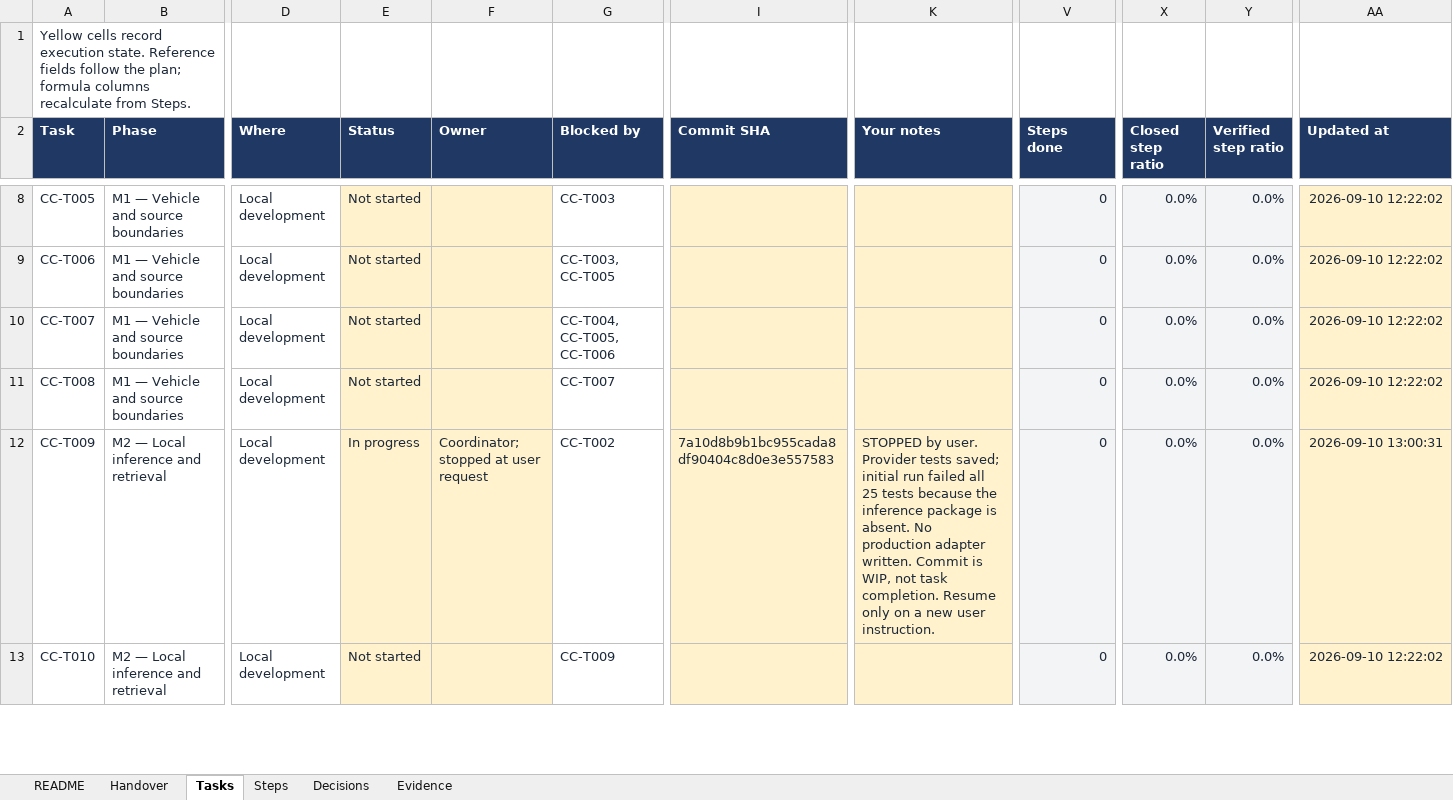
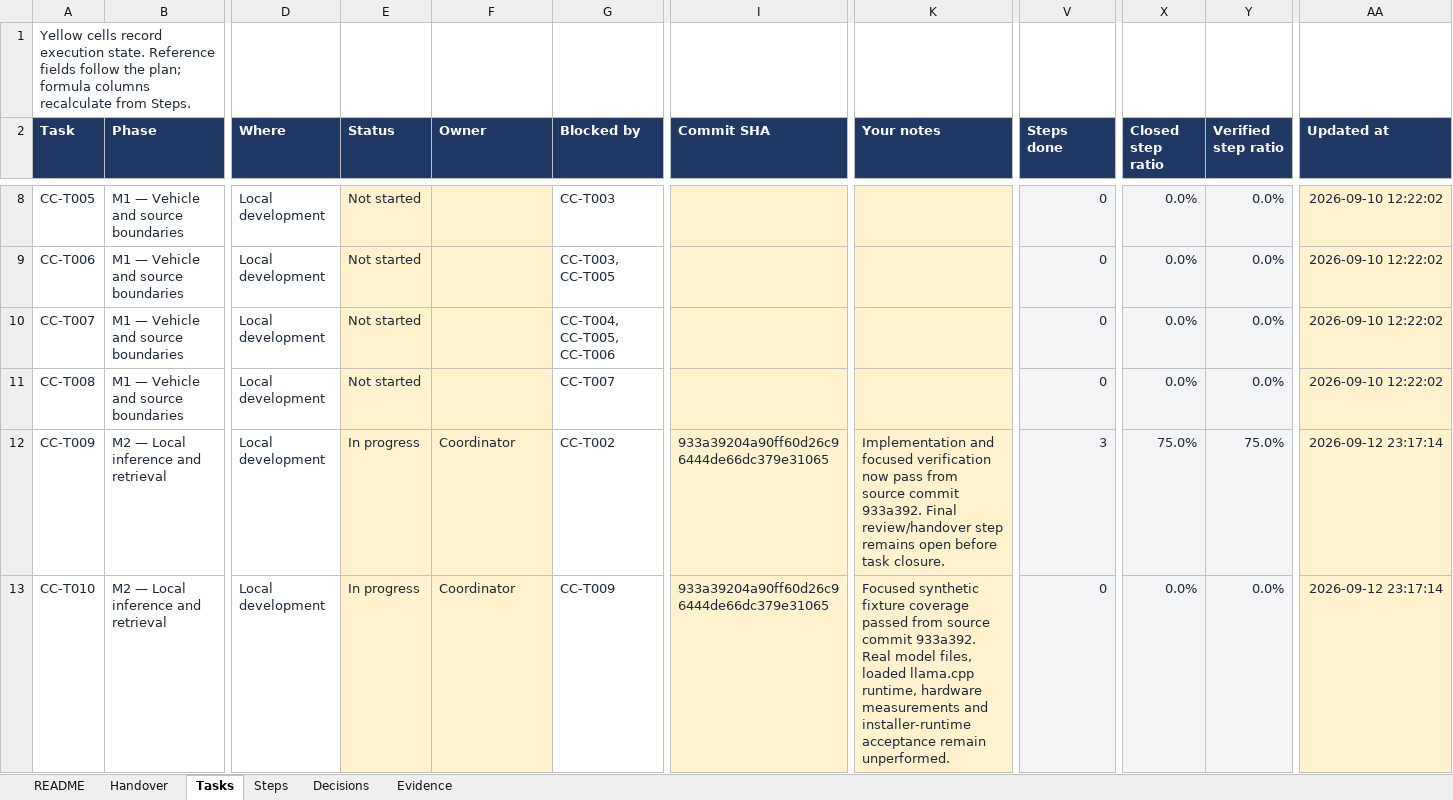
Before and after one commit to walladanger/vw-cc-2014-rag, an Excel workbook: docs/automotive-rag/CC_Workshop_Planning_Tracker.xlsx, sheet Tasks, drawn as a sheet; only a part is shown, gaps mark what is left out; values as stored, in another font and other column widths than the file's, no borders; conditional formats and table styles not drawn; the diff covers the shown part only; the diff names each change by its address in the sheet, - before the commit and + after, or states it on an @@ line.

```diff
--- a/docs/automotive-rag/CC_Workshop_Planning_Tracker.xlsx (sheet Tasks)
+++ b/docs/automotive-rag/CC_Workshop_Planning_Tracker.xlsx (sheet Tasks)
-F12 (Owner): Coordinator; stopped at user request
+F12 (Owner): Coordinator
-I12 (Commit SHA): 7a10d8b9b1bc955cada8df90404c8d0e3e557583
+I12 (Commit SHA): 933a39204a90ff60d26c96444de66dc379e31065
-K12 (Your notes): STOPPED by user. Provider tests saved; initial run failed all 25 tests because the inference package is absent. No production adapter written. Commit is WIP, not task completion. Resume only on a new user instruction.
+K12 (Your notes): Implementation and focused verification now pass from source commit 933a392. Final review/handover step remains open before task closure.
-V12 (Steps done): 0
+V12 (Steps done): 3
-X12 (Closed step ratio): 0.0%
+X12 (Closed step ratio): 75.0%
-Y12 (Verified step ratio): 0.0%
+Y12 (Verified step ratio): 75.0%
-AA12 (Updated at): 2026-09-10 13:00:31
+AA12 (Updated at): 2026-09-12 23:17:14
-E13 (Status): Not started
+E13 (Status): In progress
-F13 (Owner): (empty)
+F13 (Owner): Coordinator
-I13 (Commit SHA): (empty)
+I13 (Commit SHA): 933a39204a90ff60d26c96444de66dc379e31065
-K13 (Your notes): (empty)
+K13 (Your notes): Focused synthetic fixture coverage passed from source commit 933a392. Real model files, loaded llama.cpp runtime, hardware measurements and installer-runtime acceptance remain unperformed.
-AA13 (Updated at): 2026-09-10 12:22:02
+AA13 (Updated at): 2026-09-12 23:17:14
```
Also changed, not shown: 17 edited cells elsewhere in this sheet, sheet Evidence, sheet Steps, sheet Handover, sheet Decisions, sheet README, 10 other files.
